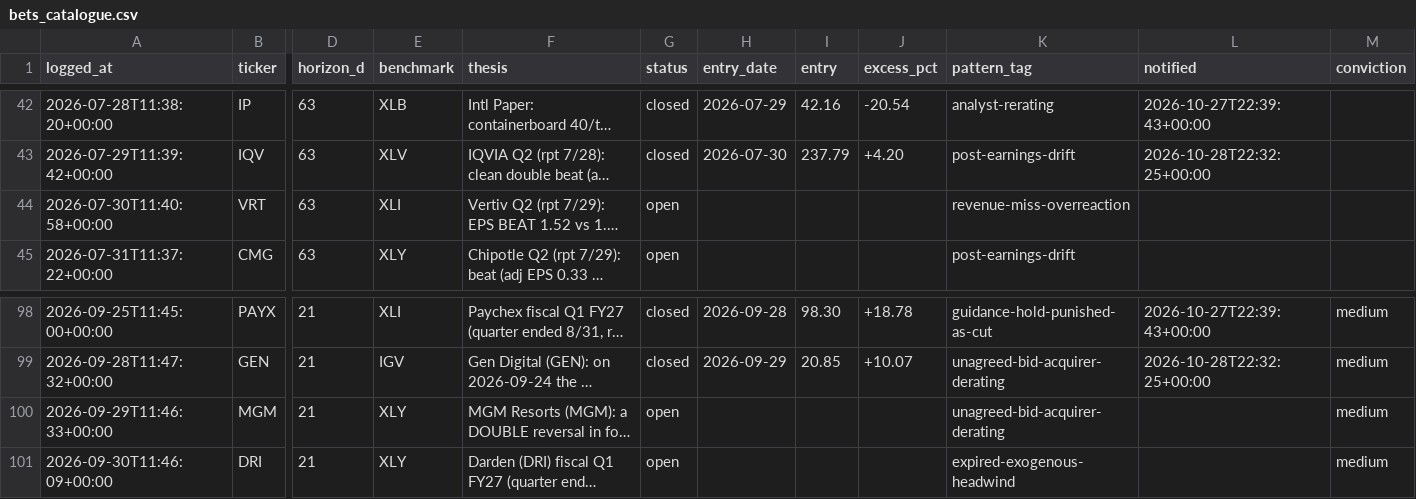
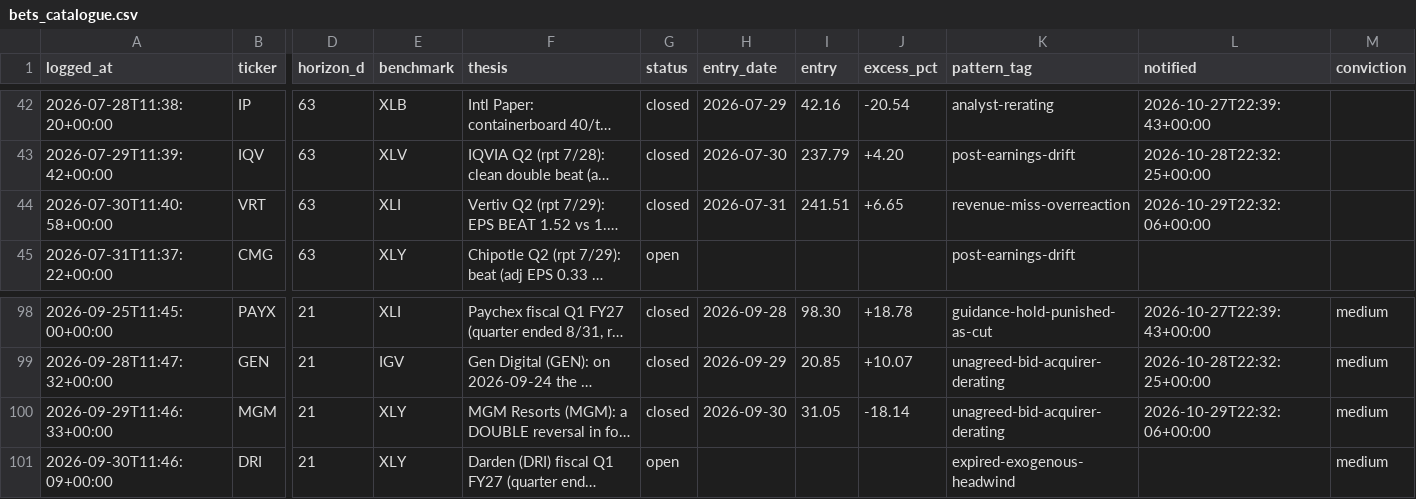
Before and after one commit to guillearria/swing-lab, a CSV file: research/bets_catalogue.csv, drawn as a sheet; only a part is shown, gaps mark what is left out; long unchanged cells end in …; the diff names each change by its address in the sheet, - before the commit and + after, or states it on an @@ line.

```diff
--- a/research/bets_catalogue.csv
+++ b/research/bets_catalogue.csv
-G44 (status): open
+G44 (status): closed
-H44 (entry_date): (empty)
+H44 (entry_date): 2026-07-31
-I44 (entry): (empty)
+I44 (entry): 241.51
-J44 (excess_pct): (empty)
+J44 (excess_pct): +6.65
-L44 (notified): (empty)
+L44 (notified): 2026-10-29T22:32:06+00:00
-G100 (status): open
+G100 (status): closed
-H100 (entry_date): (empty)
+H100 (entry_date): 2026-09-30
-I100 (entry): (empty)
+I100 (entry): 31.05
-J100 (excess_pct): (empty)
+J100 (excess_pct): -18.14
-L100 (notified): (empty)
+L100 (notified): 2026-10-29T22:32:06+00:00
```
Also changed, not shown: research/data/push_log.csv, research/movers_ledger.csv, 2 other files.
